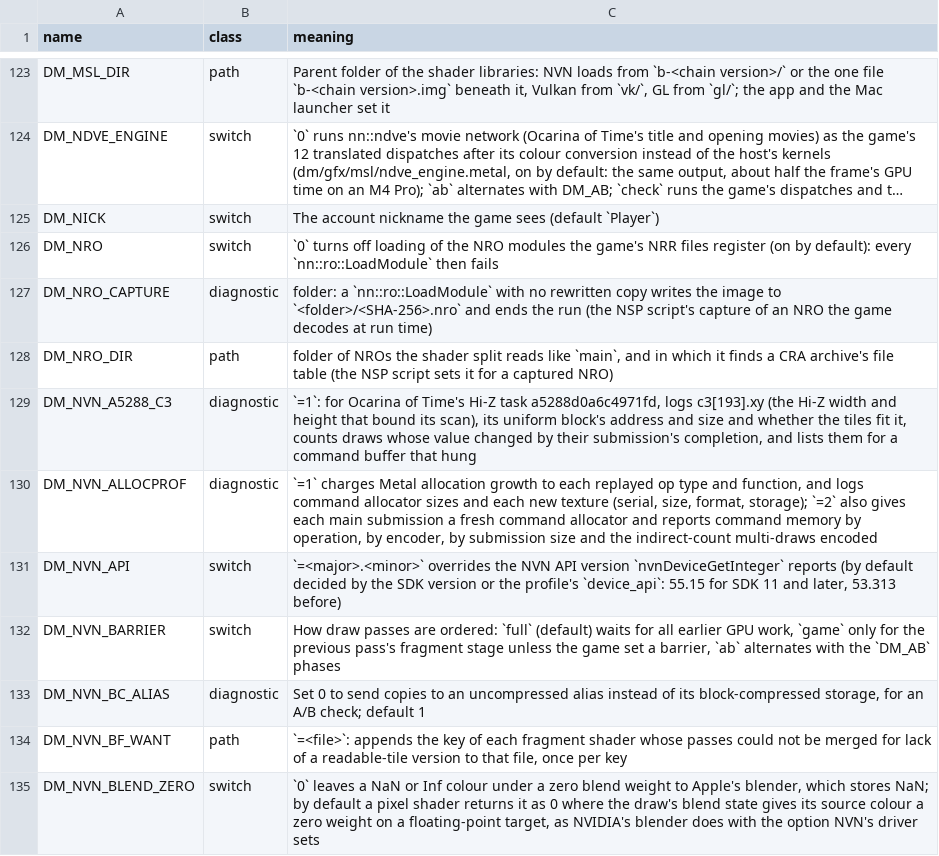
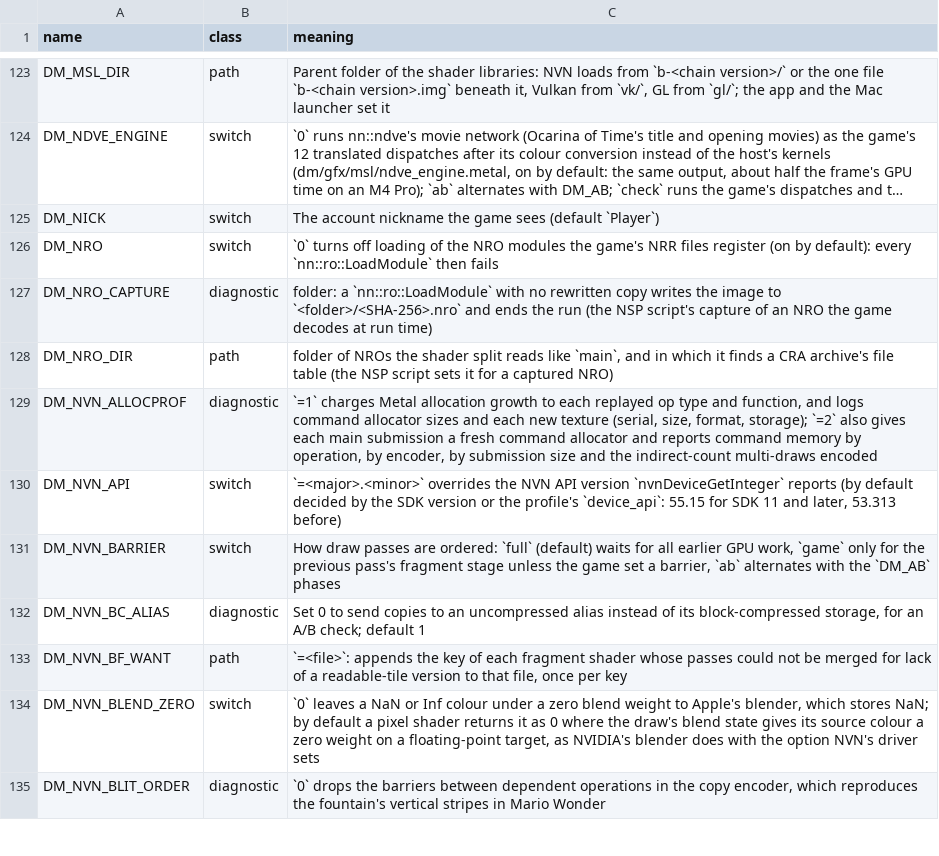
Before and after one commit to ycarogabriel-lgtm/nxnative, a TSV file: docs/env_switches.tsv, drawn as a sheet; only a part is shown, gaps mark what is left out; the shorter side is filled out with more unchanged rows; long unchanged cells end in …; the diff names each change by its address in the sheet, - before the commit and + after, or states it on an @@ line.

```diff
--- a/docs/env_switches.tsv
+++ b/docs/env_switches.tsv
-row 129: DM_NVN_A5288_C3 | diagnostic | `=1`: for Ocarina of Time's Hi-Z task a5288d0a6c4971fd, logs c3[193].xy (the Hi-Z width and height that bound its scan), its uniform block's address and size and whether the tiles fit it, counts draws whose value changed by their submission's completion, and lists them for a command buffer that hung
```
Also changed, not shown: 2 other files.
